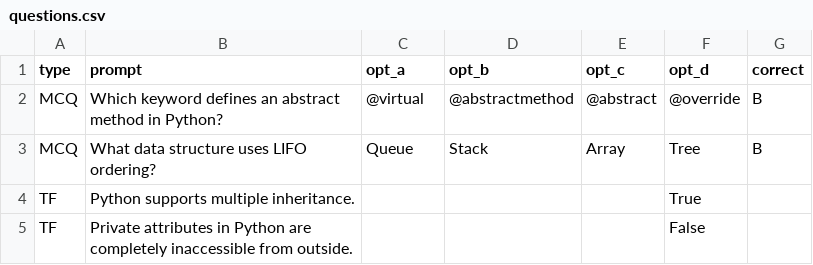
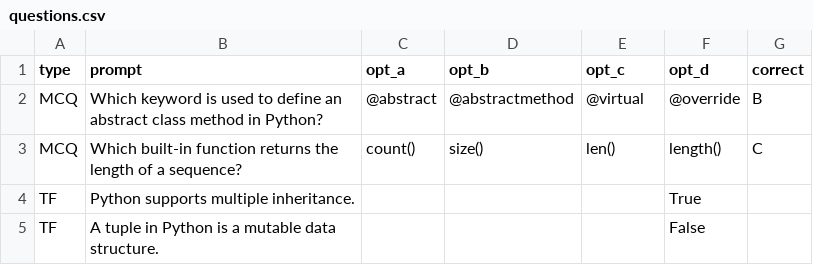
Before and after one commit to RAMSGIT1/python--oop-projects, a CSV file: quiz_management/questions.csv, drawn as a sheet.

```diff
--- a/quiz_management/questions.csv
+++ b/quiz_management/questions.csv
@@ -1,5 +1,5 @@
 type,prompt,opt_a,opt_b,opt_c,opt_d,correct
-MCQ,Which keyword defines an abstract method in Python?,@virtual,@abstractmethod,@abstract,@override,B
-MCQ,What data structure uses LIFO ordering?,Queue,Stack,Array,Tree,B
+MCQ,Which keyword is used to define an abstract class method in Python?,@abstract,@abstractmethod,@virtual,@override,B
+MCQ,Which built-in function returns the length of a sequence?,count(),size(),len(),length(),C
 TF,Python supports multiple inheritance.,,,,True
-TF,Private attributes in Python are completely inaccessible from outside.,,,,False
+TF,A tuple in Python is a mutable data structure.,,,,False
```
Also changed, not shown: bank_account_management/bank_accounts.csv, course_registration/reg_courses.csv, 30 other files.
